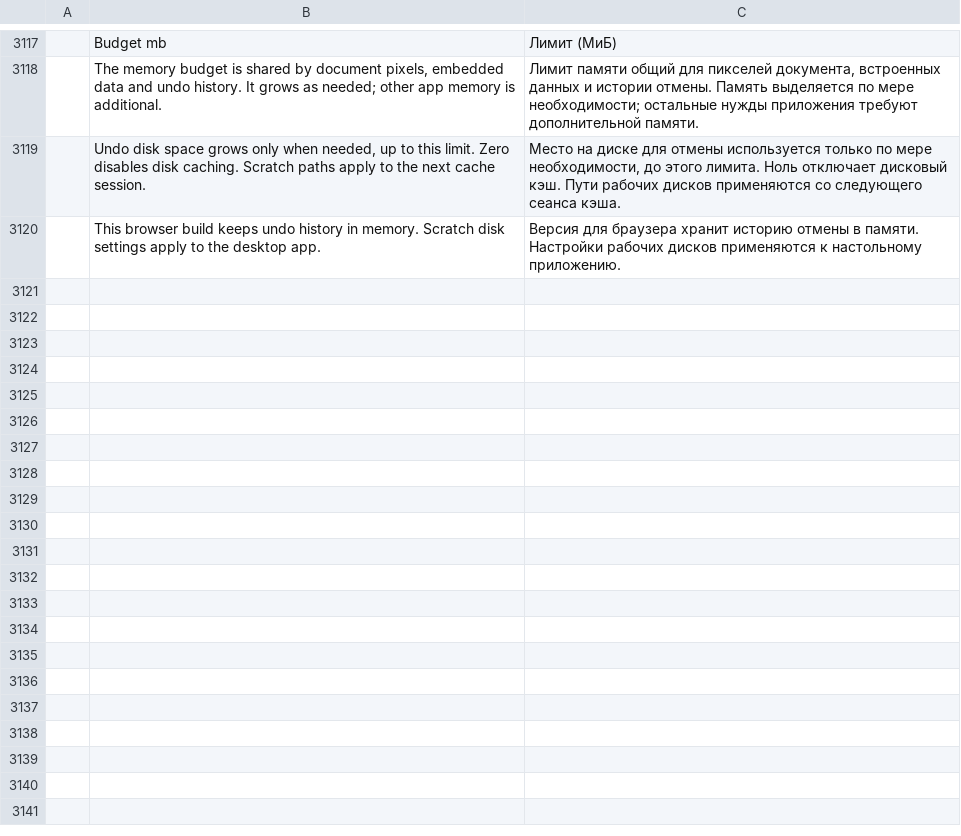
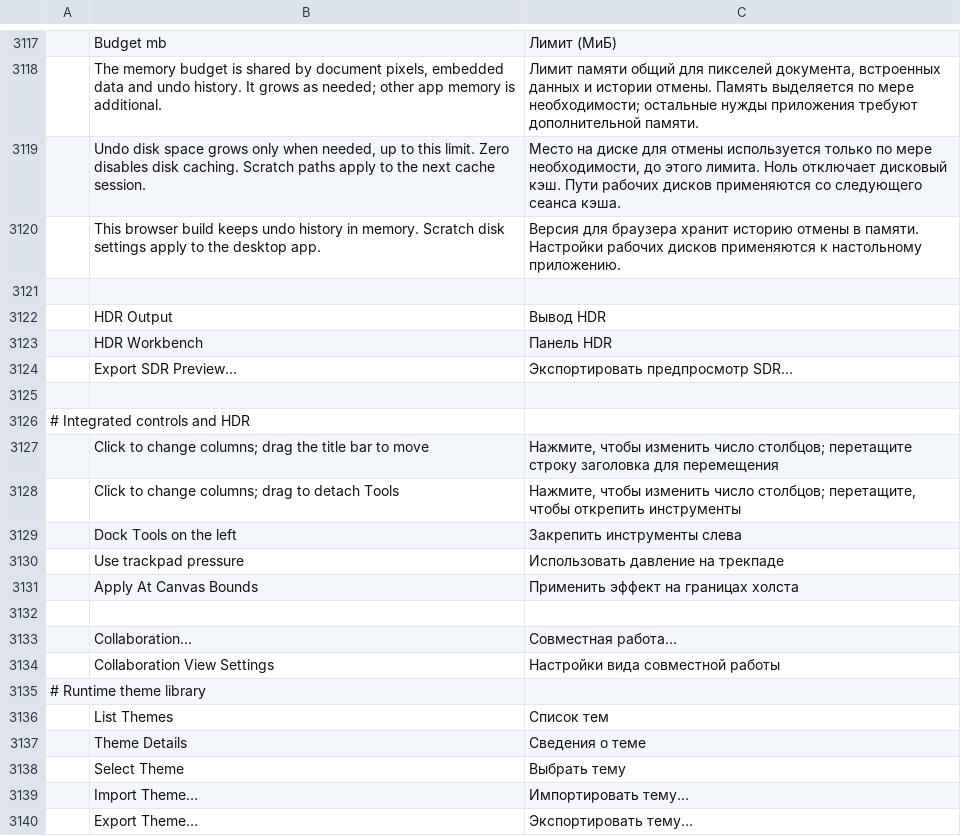
Before and after one commit to SonaliHar/photocraft, a TSV file: crates/ui-egui/src/i18n/ru.tsv, drawn as a sheet; only a part is shown, gaps mark what is left out; the diff covers the shown part only; the diff names each change by its address in the sheet, - before the commit and + after, or states it on an @@ line.

```diff
--- a/crates/ui-egui/src/i18n/ru.tsv
+++ b/crates/ui-egui/src/i18n/ru.tsv
+row 3121: (empty)
+row 3122:  | HDR Output | Вывод HDR
+row 3123:  | HDR Workbench | Панель HDR
+row 3124:  | Export SDR Preview… | Экспортировать предпросмотр SDR…
+row 3125: (empty)
+row 3126: # Integrated controls and HDR
+row 3127:  | Click to change columns; drag the title bar to move | Нажмите, чтобы изменить число столбцов; перетащите строку заголовка для перемещения
+row 3128:  | Click to change columns; drag to detach Tools | Нажмите, чтобы изменить число столбцов; перетащите, чтобы открепить инструменты
+row 3129:  | Dock Tools on the left | Закрепить инструменты слева
+row 3130:  | Use trackpad pressure | Использовать давление на трекпаде
+row 3131:  | Apply At Canvas Bounds | Применить эффект на границах холста
+row 3132: (empty)
+row 3133:  | Collaboration… | Совместная работа…
+row 3134:  | Collaboration View Settings | Настройки вида совместной работы
+row 3135: # Runtime theme library
+row 3136:  | List Themes | Список тем
+row 3137:  | Theme Details | Сведения о теме
+row 3138:  | Select Theme | Выбрать тему
+row 3139:  | Import Theme… | Импортировать тему…
+row 3140:  | Export Theme… | Экспортировать тему…
```
Also changed, not shown: 42 added rows elsewhere in this file, crates/ui-egui/src/i18n/cs.tsv, crates/ui-egui/src/i18n/es.tsv, 35 other files.
